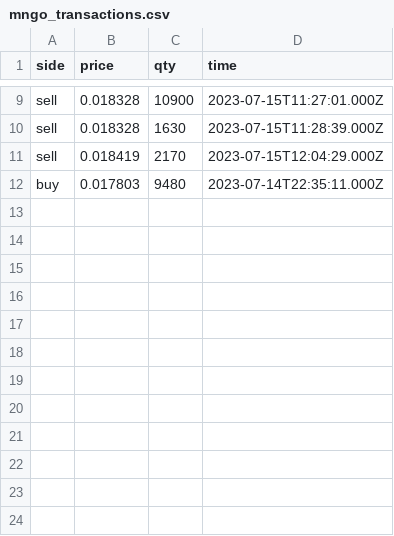
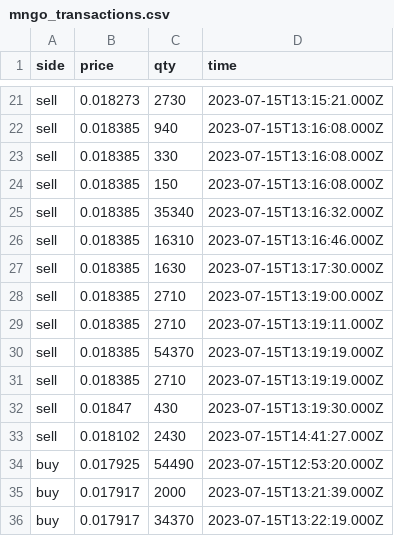
Before and after one commit to Dual-Finance/status, a CSV file: app/public/mngo_transactions.csv, drawn as a sheet; only a part is shown, gaps mark what is left out; addresses are those after the commit; the diff covers the shown part only; the diff names each change by its address in the sheet, - before the commit and + after, or states it on an @@ line.

```diff
--- a/app/public/mngo_transactions.csv
+++ b/app/public/mngo_transactions.csv
-B21 (price): 0.018328
+B21 (price): 0.018273
-C21 (qty): 10900
+C21 (qty): 2730
-D21 (time): 2023-07-15T11:27:01.000Z
+D21 (time): 2023-07-15T13:15:21.000Z
+row 22: sell | 0.018385 | 940 | 2023-07-15T13:16:08.000Z
+row 23: sell | 0.018385 | 330 | 2023-07-15T13:16:08.000Z
+row 24: sell | 0.018385 | 150 | 2023-07-15T13:16:08.000Z
+row 25: sell | 0.018385 | 35340 | 2023-07-15T13:16:32.000Z
+row 26: sell | 0.018385 | 16310 | 2023-07-15T13:16:46.000Z
-B27 (price): 0.018328
+B27 (price): 0.018385
-D27 (time): 2023-07-15T11:28:39.000Z
+D27 (time): 2023-07-15T13:17:30.000Z
-B28 (price): 0.018419
+B28 (price): 0.018385
-C28 (qty): 2170
+C28 (qty): 2710
-D28 (time): 2023-07-15T12:04:29.000Z
+D28 (time): 2023-07-15T13:19:00.000Z
+row 29: sell | 0.018385 | 2710 | 2023-07-15T13:19:11.000Z
+row 30: sell | 0.018385 | 54370 | 2023-07-15T13:19:19.000Z
+row 31: sell | 0.018385 | 2710 | 2023-07-15T13:19:19.000Z
+row 32: sell | 0.01847 | 430 | 2023-07-15T13:19:30.000Z
+row 33: sell | 0.018102 | 2430 | 2023-07-15T14:41:27.000Z
+row 34: buy | 0.017925 | 54490 | 2023-07-15T12:53:20.000Z
+row 35: buy | 0.017917 | 2000 | 2023-07-15T13:21:39.000Z
-B36 (price): 0.017803
+B36 (price): 0.017917
-C36 (qty): 9480
+C36 (qty): 34370
-D36 (time): 2023-07-14T22:35:11.000Z
+D36 (time): 2023-07-15T13:22:19.000Z
```
Also changed, not shown: 12 added rows and 21 edited cells elsewhere in this file, app/public/mngo_offers.csv, app/public/sol_transactions.csv, 4 other files.
